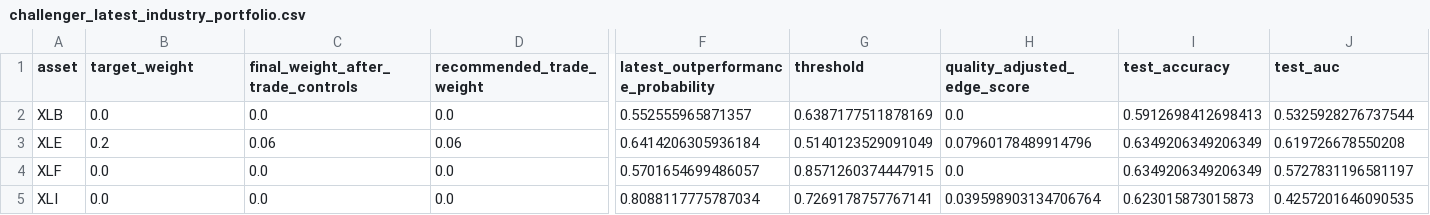
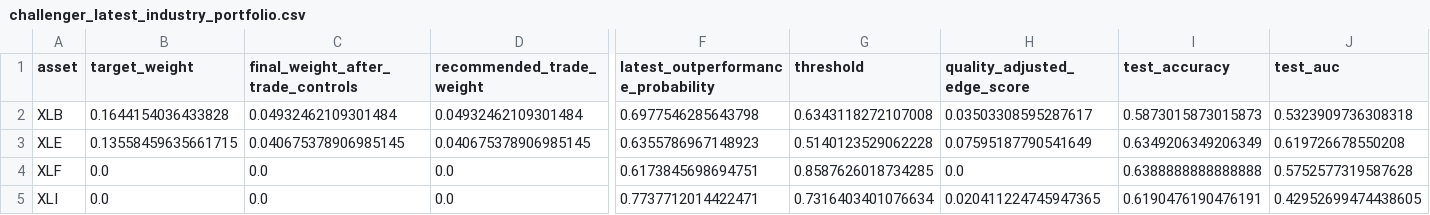
Before and after one commit to cjr2333333-afk/sector-etf-rotation-dashboard, a CSV file: final_sector_rotation_model/outputs/challenger_latest_industry_portfolio.csv, drawn as a sheet; only a part is shown, gaps mark what is left out; the diff covers the shown part only; the diff names each change by its address in the sheet, - before the commit and + after, or states it on an @@ line.

```diff
--- a/final_sector_rotation_model/outputs/challenger_latest_industry_portfolio.csv
+++ b/final_sector_rotation_model/outputs/challenger_latest_industry_portfolio.csv
-B2 (target_weight): 0.0
+B2 (target_weight): 0.1644154036433828
-C2: 0.0
+C2: 0.04932462109301484
-D2 (recommended_trade_weight): 0.0
+D2 (recommended_trade_weight): 0.04932462109301484
-F2: 0.552555965871357
+F2: 0.6977546285643798
-G2 (threshold): 0.6387177511878169
+G2 (threshold): 0.6343118272107008
-H2 (quality_adjusted_edge_score): 0.0
+H2 (quality_adjusted_edge_score): 0.03503308595287617
-I2 (test_accuracy): 0.5912698412698413
+I2 (test_accuracy): 0.5873015873015873
-J2 (test_auc): 0.5325928276737544
+J2 (test_auc): 0.5323909736308318
-B3 (target_weight): 0.2
+B3 (target_weight): 0.13558459635661715
-C3: 0.06
+C3: 0.040675378906985145
-D3 (recommended_trade_weight): 0.06
+D3 (recommended_trade_weight): 0.040675378906985145
-F3: 0.6414206305936184
+F3: 0.6355786967148923
-G3 (threshold): 0.5140123529091049
+G3 (threshold): 0.5140123529062228
-H3 (quality_adjusted_edge_score): 0.07960178489914796
+H3 (quality_adjusted_edge_score): 0.07595187790541649
-F4: 0.5701654699486057
+F4: 0.6173845698694751
-G4 (threshold): 0.8571260374447915
+G4 (threshold): 0.8587626018734285
-I4 (test_accuracy): 0.6349206349206349
+I4 (test_accuracy): 0.6388888888888888
-J4 (test_auc): 0.5727831196581197
+J4 (test_auc): 0.5752577319587628
-F5: 0.8088117775787034
+F5: 0.7737712014422471
-G5 (threshold): 0.7269178757767141
+G5 (threshold): 0.7316403401076634
-H5 (quality_adjusted_edge_score): 0.039598903134706764
+H5 (quality_adjusted_edge_score): 0.020411224745947365
-I5 (test_accuracy): 0.623015873015873
+I5 (test_accuracy): 0.6190476190476191
-J5 (test_auc): 0.4257201646090535
+J5 (test_auc): 0.42952699474438605
```
Also changed, not shown: 33 edited cells elsewhere in this file, final_sector_rotation_model/outputs/final_sector_outperformance_robust_ensemble_predictions.csv, final_sector_rotation_model/outputs/latest_industry_portfolio.csv, 18 other files.
